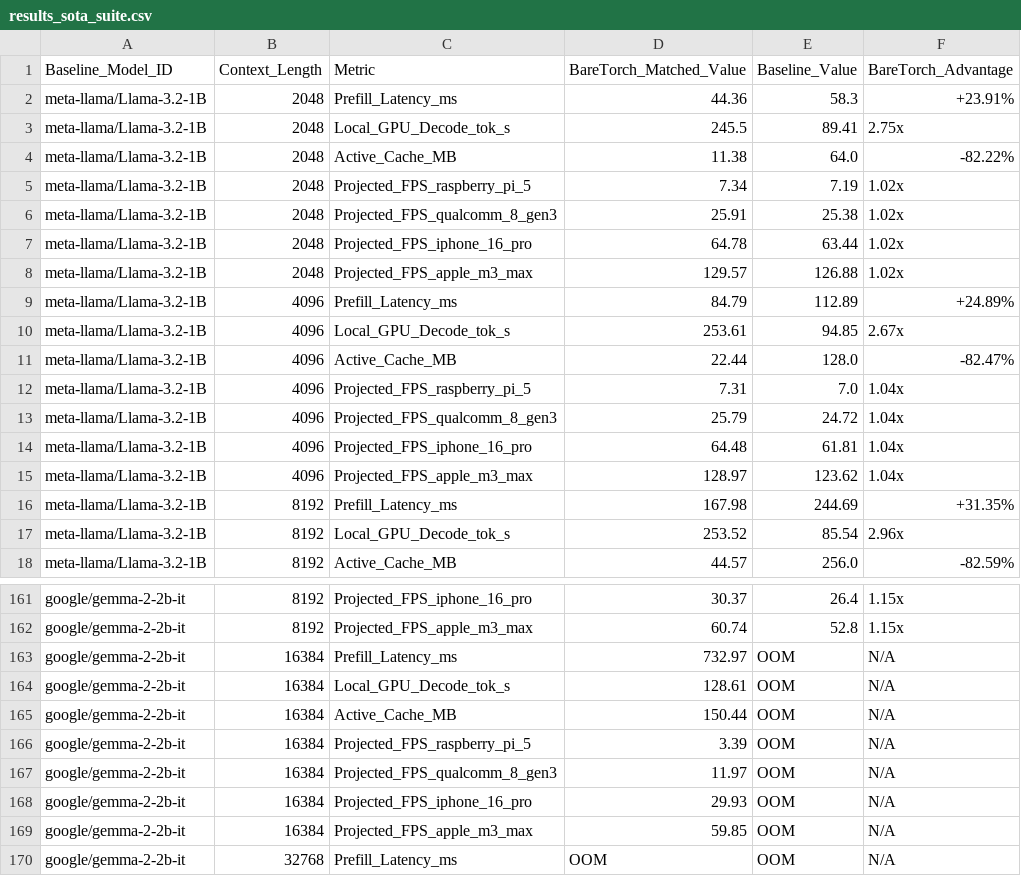
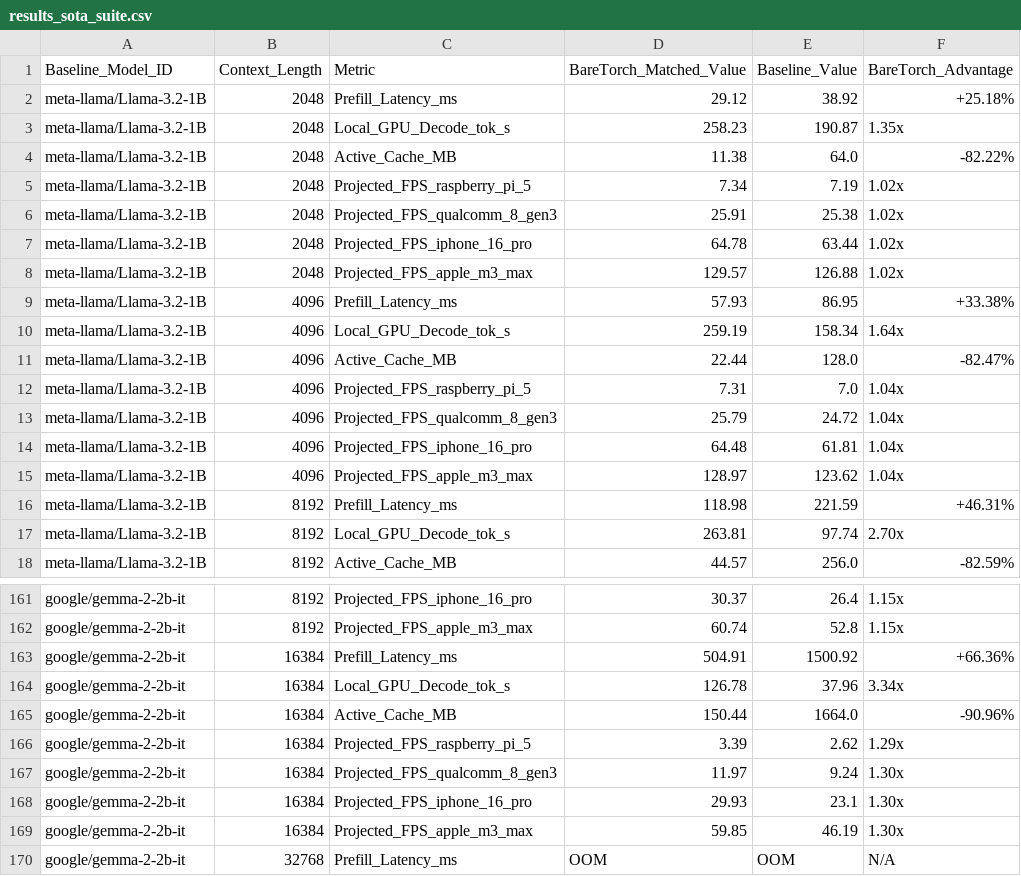
Before and after one commit to martin-kbcc/baretorch, a CSV file: results_sota_suite.csv, drawn as a sheet; only a part is shown, gaps mark what is left out; the diff covers the shown part only.

```diff
--- a/results_sota_suite.csv
+++ b/results_sota_suite.csv
@@ -1,4 +1,4 @@
 Baseline_Model_ID,Context_Length,Metric,BareTorch_Matched_Value,Baseline_Value,BareTorch_Advantage
-meta-llama/Llama-3.2-1B,2048,Prefill_Latency_ms,44.36,58.3,+23.91%
-meta-llama/Llama-3.2-1B,2048,Local_GPU_Decode_tok_s,245.5,89.41,2.75x
+meta-llama/Llama-3.2-1B,2048,Prefill_Latency_ms,29.12,38.92,+25.18%
+meta-llama/Llama-3.2-1B,2048,Local_GPU_Decode_tok_s,258.23,190.87,1.35x
 meta-llama/Llama-3.2-1B,2048,Active_Cache_MB,11.38,64.0,-82.22%
@@ -8,4 +8,4 @@ meta-llama/Llama-3.2-1B,2048,Projected_FPS_iphone_16_pro,64.78,63.44,1.02x
 meta-llama/Llama-3.2-1B,2048,Projected_FPS_apple_m3_max,129.57,126.88,1.02x
-meta-llama/Llama-3.2-1B,4096,Prefill_Latency_ms,84.79,112.89,+24.89%
-meta-llama/Llama-3.2-1B,4096,Local_GPU_Decode_tok_s,253.61,94.85,2.67x
+meta-llama/Llama-3.2-1B,4096,Prefill_Latency_ms,57.93,86.95,+33.38%
+meta-llama/Llama-3.2-1B,4096,Local_GPU_Decode_tok_s,259.19,158.34,1.64x
 meta-llama/Llama-3.2-1B,4096,Active_Cache_MB,22.44,128.0,-82.47%
@@ -15,4 +15,4 @@ meta-llama/Llama-3.2-1B,4096,Projected_FPS_iphone_16_pro,64.48,61.81,1.04x
 meta-llama/Llama-3.2-1B,4096,Projected_FPS_apple_m3_max,128.97,123.62,1.04x
-meta-llama/Llama-3.2-1B,8192,Prefill_Latency_ms,167.98,244.69,+31.35%
-meta-llama/Llama-3.2-1B,8192,Local_GPU_Decode_tok_s,253.52,85.54,2.96x
+meta-llama/Llama-3.2-1B,8192,Prefill_Latency_ms,118.98,221.59,+46.31%
+meta-llama/Llama-3.2-1B,8192,Local_GPU_Decode_tok_s,263.81,97.74,2.70x
 meta-llama/Llama-3.2-1B,8192,Active_Cache_MB,44.57,256.0,-82.59%
@@ -162,9 +162,9 @@ google/gemma-2-2b-it,8192,Projected_FPS_iphone_16_pro,30.37,26.4,1.15x
 google/gemma-2-2b-it,8192,Projected_FPS_apple_m3_max,60.74,52.8,1.15x
-google/gemma-2-2b-it,16384,Prefill_Latency_ms,732.97,OOM,N/A
-google/gemma-2-2b-it,16384,Local_GPU_Decode_tok_s,128.61,OOM,N/A
-google/gemma-2-2b-it,16384,Active_Cache_MB,150.44,OOM,N/A
-google/gemma-2-2b-it,16384,Projected_FPS_raspberry_pi_5,3.39,OOM,N/A
-google/gemma-2-2b-it,16384,Projected_FPS_qualcomm_8_gen3,11.97,OOM,N/A
-google/gemma-2-2b-it,16384,Projected_FPS_iphone_16_pro,29.93,OOM,N/A
-google/gemma-2-2b-it,16384,Projected_FPS_apple_m3_max,59.85,OOM,N/A
+google/gemma-2-2b-it,16384,Prefill_Latency_ms,504.91,1500.92,+66.36%
+google/gemma-2-2b-it,16384,Local_GPU_Decode_tok_s,126.78,37.96,3.34x
+google/gemma-2-2b-it,16384,Active_Cache_MB,150.44,1664.0,-90.96%
+google/gemma-2-2b-it,16384,Projected_FPS_raspberry_pi_5,3.39,2.62,1.29x
+google/gemma-2-2b-it,16384,Projected_FPS_qualcomm_8_gen3,11.97,9.24,1.30x
+google/gemma-2-2b-it,16384,Projected_FPS_iphone_16_pro,29.93,23.1,1.30x
+google/gemma-2-2b-it,16384,Projected_FPS_apple_m3_max,59.85,46.19,1.30x
 google/gemma-2-2b-it,32768,Prefill_Latency_ms,OOM,OOM,N/A
```
Also changed, not shown: 116 edited cells elsewhere in this file, 8 other files.
